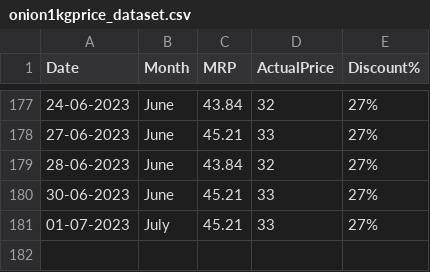
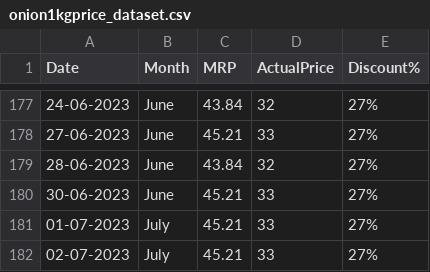
Before and after one commit to andrew-geeks/online-grocery-prices-in-Bangalore, a CSV file: datasets/onion1kgprice_dataset.csv, drawn as a sheet; only a part is shown, gaps mark what is left out; the diff names each change by its address in the sheet, - before the commit and + after, or states it on an @@ line.

Commit message:
Latest data: Sun Jul  2 06:34:31 UTC 2023

```diff
--- a/datasets/onion1kgprice_dataset.csv
+++ b/datasets/onion1kgprice_dataset.csv
+row 182: 02-07-2023 | July | 45.21 | 33 | 27%
```
Also changed, not shown: datasets/potato1kgprice_dataset.csv.
